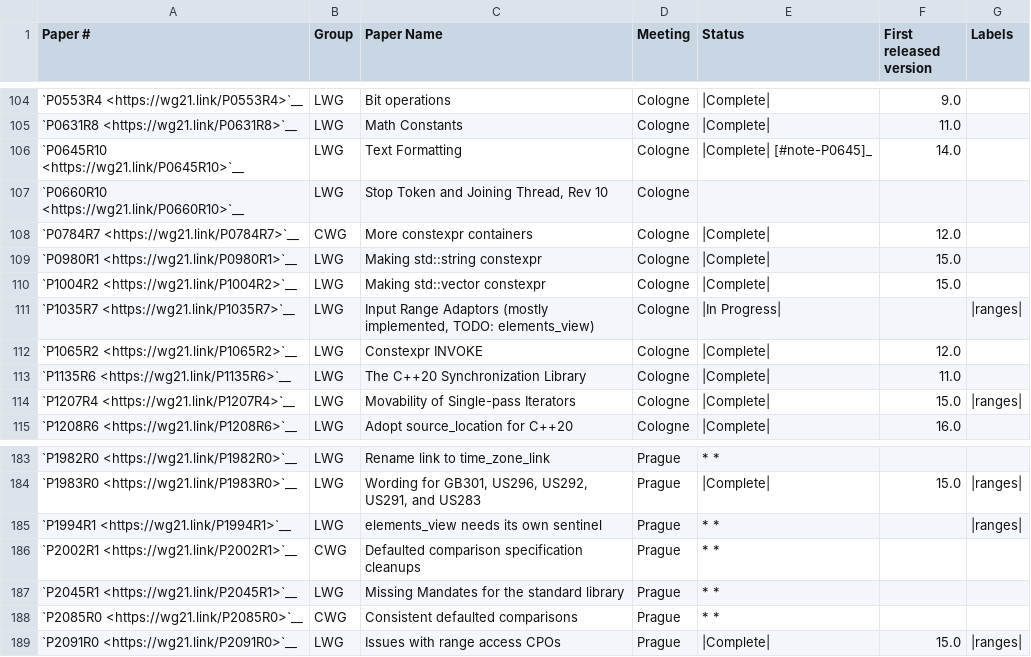
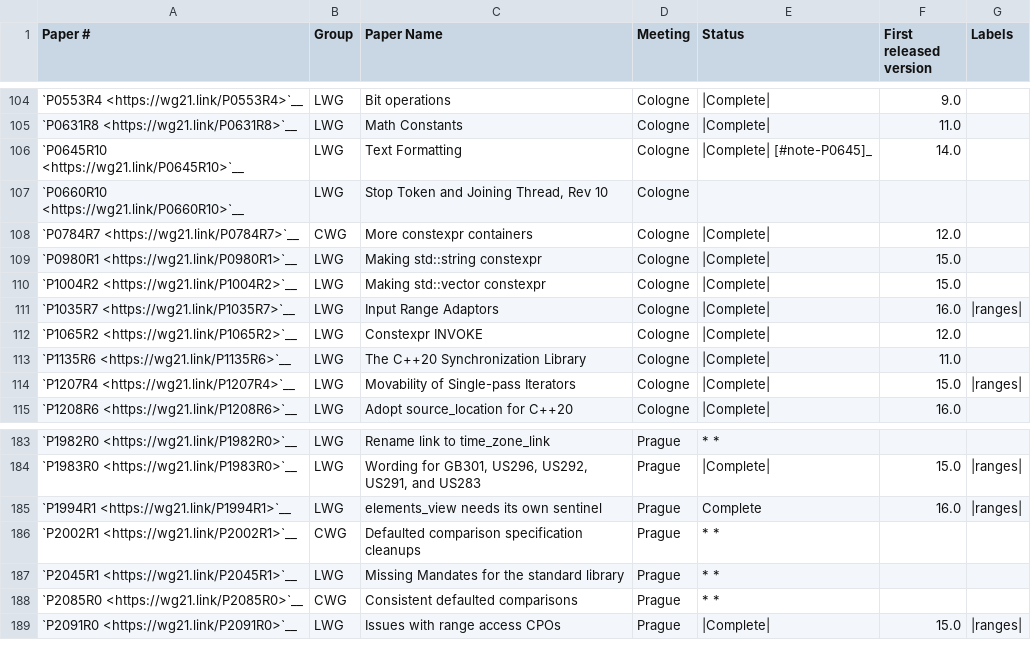
Before and after one commit to intel/quantum-intrinsics, a CSV file: libcxx/docs/Status/Cxx20Papers.csv, drawn as a sheet; only a part is shown, gaps mark what is left out.

```diff
--- a/libcxx/docs/Status/Cxx20Papers.csv
+++ b/libcxx/docs/Status/Cxx20Papers.csv
@@ -110,3 +110,3 @@
 "`P1004R2 <https://wg21.link/P1004R2>`__","LWG","Making std::vector constexpr","Cologne","|Complete|","15.0"
-"`P1035R7 <https://wg21.link/P1035R7>`__","LWG","Input Range Adaptors (mostly implemented, TODO: elements_view)","Cologne","|In Progress|","","|ranges|"
+"`P1035R7 <https://wg21.link/P1035R7>`__","LWG","Input Range Adaptors","Cologne","|Complete|","16.0","|ranges|"
 "`P1065R2 <https://wg21.link/P1065R2>`__","LWG","Constexpr INVOKE","Cologne","|Complete|","12.0"
@@ -184,3 +184,3 @@
 "`P1983R0 <https://wg21.link/P1983R0>`__","LWG","Wording for GB301, US296, US292, US291, and US283","Prague","|Complete|","15.0","|ranges|"
-"`P1994R1 <https://wg21.link/P1994R1>`__","LWG","elements_view needs its own sentinel","Prague","* *","","|ranges|"
+"`P1994R1 <https://wg21.link/P1994R1>`__","LWG","elements_view needs its own sentinel","Prague","Complete","16.0","|ranges|"
 "`P2002R1 <https://wg21.link/P2002R1>`__","CWG","Defaulted comparison specification cleanups","Prague","* *",""
```
Also changed, not shown: libcxx/docs/Status/Cxx20Issues.csv, libcxx/docs/Status/Cxx2bIssues.csv, 46 other files.
